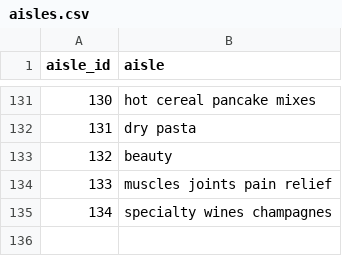
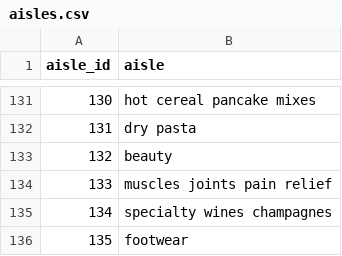
Before and after one commit to madhu-sv/real-time-qou-system, a CSV file: src/main/resources/data/aisles.csv, drawn as a sheet; only a part is shown, gaps mark what is left out; the diff names each change by its address in the sheet, - before the commit and + after, or states it on an @@ line.

```diff
--- a/src/main/resources/data/aisles.csv
+++ b/src/main/resources/data/aisles.csv
+row 136: 135 | footwear
```
Also changed, not shown: src/main/resources/data/departments.csv, 16 other files.
